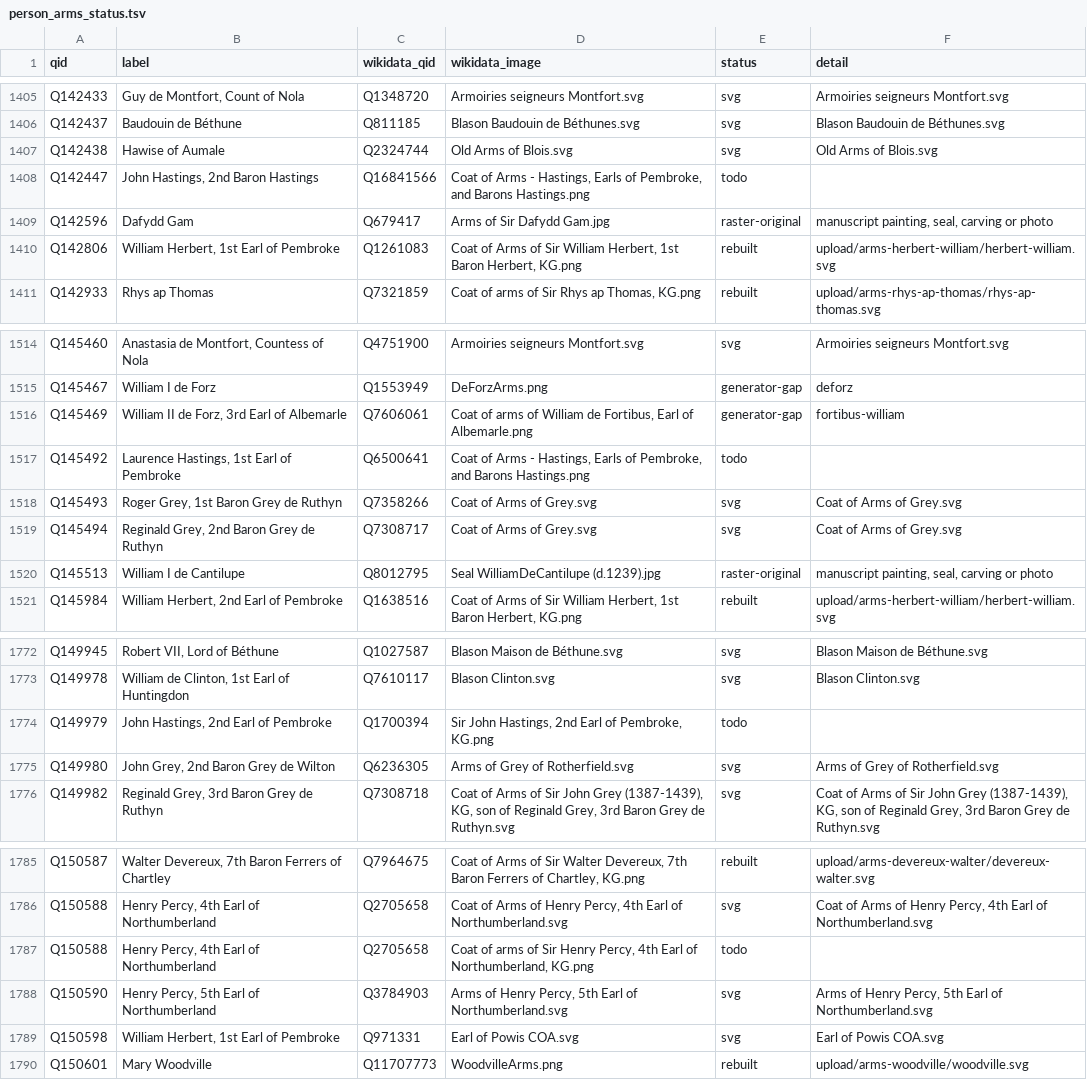
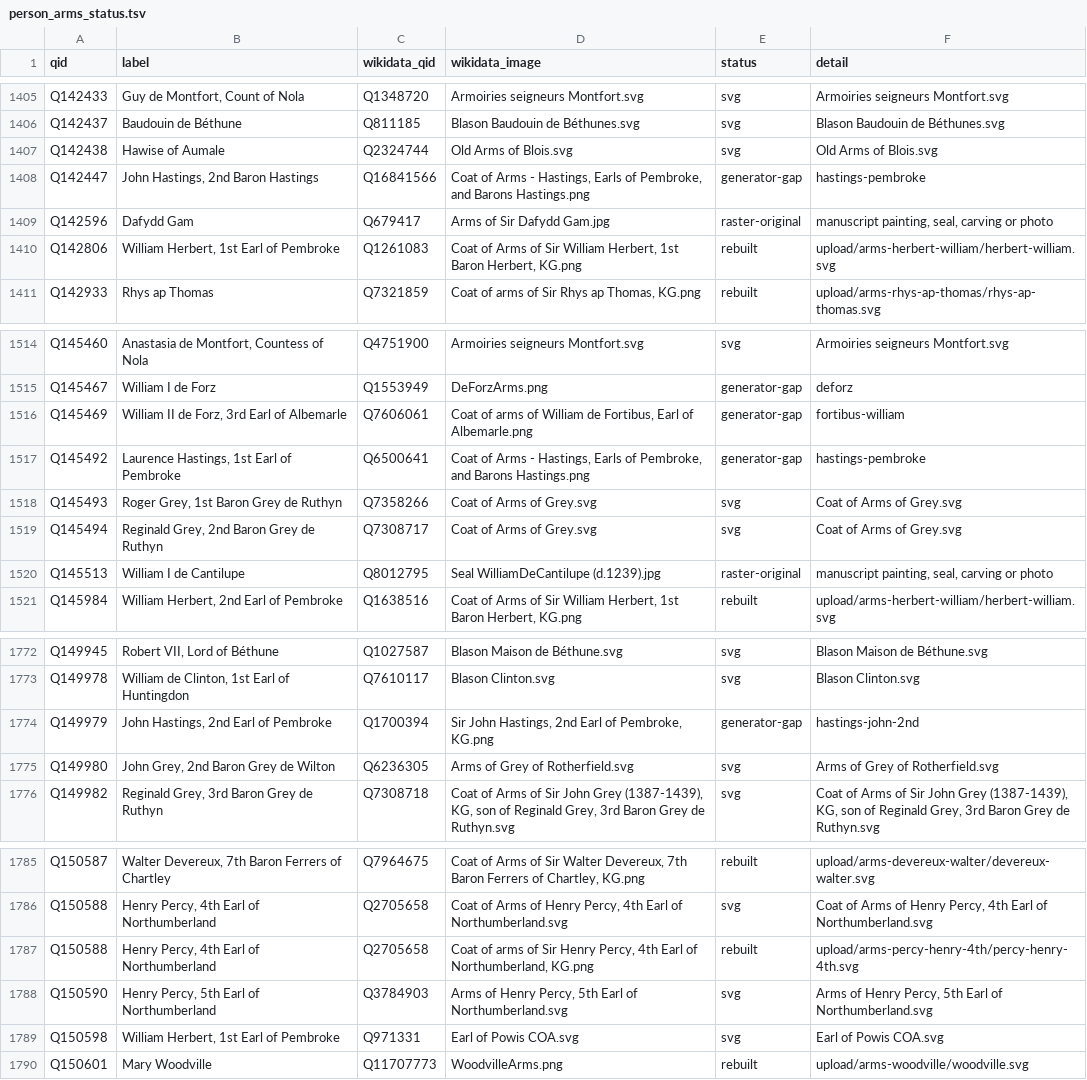
Before and after one commit to EmmaLeonhart/commons-png-to-svg-vectorization, a TSV file: files/arms/person_arms_status.tsv, drawn as a sheet; only a part is shown, gaps mark what is left out.

```diff
--- a/files/arms/person_arms_status.tsv
+++ b/files/arms/person_arms_status.tsv
@@ -1407,3 +1407,3 @@ Q142437	Baudouin de Béthune	Q811185	Blason Baudouin de Béthunes.svg	svg	Blason
 Q142438	Hawise of Aumale	Q2324744	Old Arms of Blois.svg	svg	Old Arms of Blois.svg
-Q142447	John Hastings, 2nd Baron Hastings	Q16841566	Coat of Arms - Hastings, Earls of Pembroke, and Barons Hastings.png	todo	
+Q142447	John Hastings, 2nd Baron Hastings	Q16841566	Coat of Arms - Hastings, Earls of Pembroke, and Barons Hastings.png	generator-gap	hastings-pembroke
 Q142596	Dafydd Gam	Q679417	Arms of Sir Dafydd Gam.jpg	raster-original	manuscript painting, seal, carving or photo
@@ -1516,3 +1516,3 @@ Q145467	William I de Forz	Q1553949	DeForzArms.png	generator-gap	deforz
 Q145469	William II de Forz, 3rd Earl of Albemarle	Q7606061	Coat of arms of William de Fortibus, Earl of Albemarle.png	generator-gap	fortibus-william
-Q145492	Laurence Hastings, 1st Earl of Pembroke	Q6500641	Coat of Arms - Hastings, Earls of Pembroke, and Barons Hastings.png	todo	
+Q145492	Laurence Hastings, 1st Earl of Pembroke	Q6500641	Coat of Arms - Hastings, Earls of Pembroke, and Barons Hastings.png	generator-gap	hastings-pembroke
 Q145493	Roger Grey, 1st Baron Grey de Ruthyn	Q7358266	Coat of Arms of Grey.svg	svg	Coat of Arms of Grey.svg
@@ -1773,3 +1773,3 @@ Q149945	Robert VII, Lord of Béthune	Q1027587	Blason Maison de Béthune.svg	svg
 Q149978	William de Clinton, 1st Earl of Huntingdon	Q7610117	Blason Clinton.svg	svg	Blason Clinton.svg
-Q149979	John Hastings, 2nd Earl of Pembroke	Q1700394	Sir John Hastings, 2nd Earl of Pembroke, KG.png	todo	
+Q149979	John Hastings, 2nd Earl of Pembroke	Q1700394	Sir John Hastings, 2nd Earl of Pembroke, KG.png	generator-gap	hastings-john-2nd
 Q149980	John Grey, 2nd Baron Grey de Wilton	Q6236305	Arms of Grey of Rotherfield.svg	svg	Arms of Grey of Rotherfield.svg
@@ -1786,3 +1786,3 @@ Q150587	Walter Devereux, 7th Baron Ferrers of Chartley	Q7964675	Coat of Arms of
 Q150588	Henry Percy, 4th Earl of Northumberland	Q2705658	Coat of Arms of Henry Percy, 4th Earl of Northumberland.svg	svg	Coat of Arms of Henry Percy, 4th Earl of Northumberland.svg
-Q150588	Henry Percy, 4th Earl of Northumberland	Q2705658	Coat of arms of Sir Henry Percy, 4th Earl of Northumberland, KG.png	todo	
+Q150588	Henry Percy, 4th Earl of Northumberland	Q2705658	Coat of arms of Sir Henry Percy, 4th Earl of Northumberland, KG.png	rebuilt	upload/arms-percy-henry-4th/percy-henry-4th.svg
 Q150590	Henry Percy, 5th Earl of Northumberland	Q3784903	Arms of Henry Percy, 5th Earl of Northumberland.svg	svg	Arms of Henry Percy, 5th Earl of Northumberland.svg
```
Also changed, not shown: files/arms/results.tsv, 11 other files.
